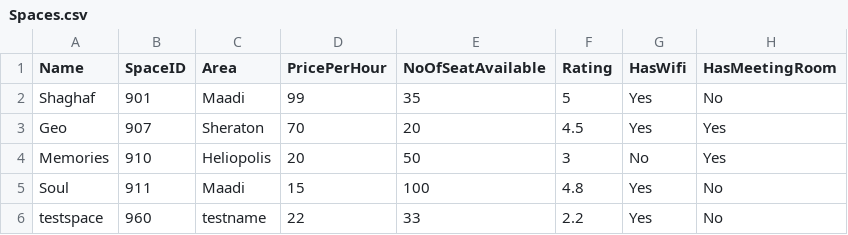
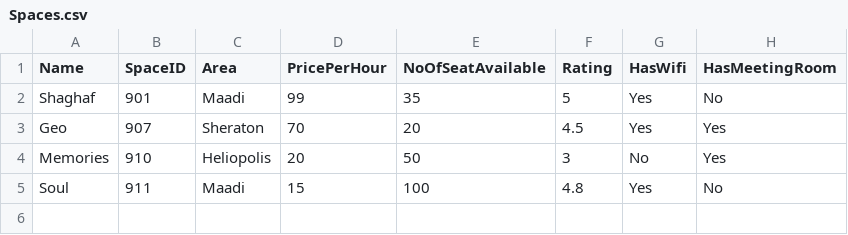
Before and after one commit to yousefkamal034/Spaces-Finder, a CSV file: Spaces-Finder/Spaces.csv, drawn as a sheet; the diff names each change by its address in the sheet, - before the commit and + after, or states it on an @@ line.

```diff
--- a/Spaces-Finder/Spaces.csv
+++ b/Spaces-Finder/Spaces.csv
-row 6: testspace | 960 | testname | 22 | 33 | 2.2 | Yes | No
```
Also changed, not shown: 12 other files.
